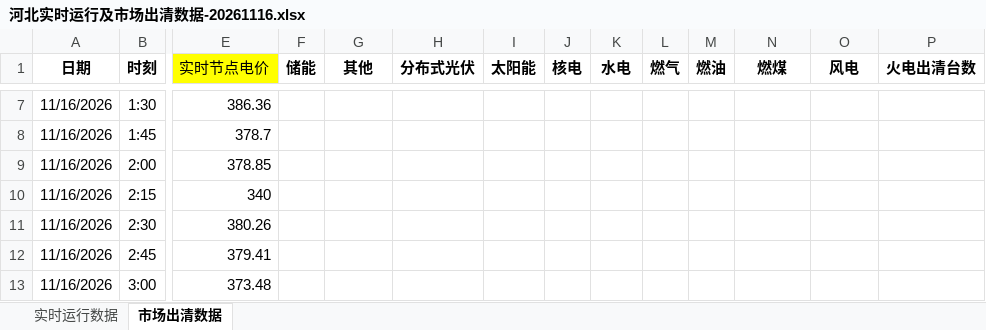
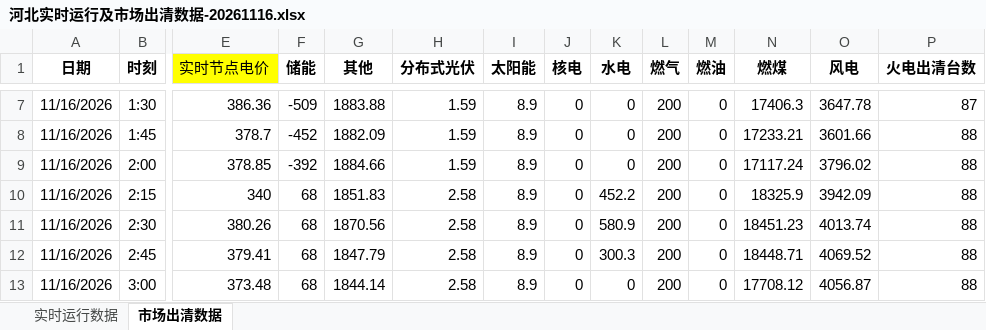
Before and after one commit to arliu633-glitch/hb-price-chart-public, an Excel workbook: review-results/河北实时运行及市场出清数据-20261116.xlsx, sheet 市场出清数据, drawn as a sheet; only a part is shown, gaps mark what is left out; values as stored, in another font and other column widths than the file's, no borders; conditional formats not drawn; the diff covers the shown part only; the diff names each change by its address in the sheet, - before the commit and + after, or states it on an @@ line.

```diff
--- a/review-results/河北实时运行及市场出清数据-20261116.xlsx (sheet 市场出清数据)
+++ b/review-results/河北实时运行及市场出清数据-20261116.xlsx (sheet 市场出清数据)
-F7 (储能): (empty)
+F7 (储能): -509
-G7 (其他): (empty)
+G7 (其他): 1883.88
-H7:H9 (分布式光伏): (empty)
+H7:H9 (分布式光伏): 1.59
-I7:I13 (太阳能): (empty)
+I7:I13 (太阳能): 8.9
-J7:J13 (核电): (empty)
+J7:J13 (核电): 0
-K7:K9 (水电): (empty)
+K7:K9 (水电): 0
-L7:L13 (燃气): (empty)
+L7:L13 (燃气): 200
-M7:M13 (燃油): (empty)
+M7:M13 (燃油): 0
-N7 (燃煤): (empty)
+N7 (燃煤): 17406.3
-O7 (风电): (empty)
+O7 (风电): 3647.78
-P7 (火电出清台数): (empty)
+P7 (火电出清台数): 87
-F8 (储能): (empty)
+F8 (储能): -452
-G8 (其他): (empty)
+G8 (其他): 1882.09
-N8 (燃煤): (empty)
+N8 (燃煤): 17233.21
-O8 (风电): (empty)
+O8 (风电): 3601.66
-P8:P13 (火电出清台数): (empty)
+P8:P13 (火电出清台数): 88
-F9 (储能): (empty)
+F9 (储能): -392
-G9 (其他): (empty)
+G9 (其他): 1884.66
-N9 (燃煤): (empty)
+N9 (燃煤): 17117.24
-O9 (风电): (empty)
+O9 (风电): 3796.02
-F10:F13 (储能): (empty)
+F10:F13 (储能): 68
-G10 (其他): (empty)
+G10 (其他): 1851.83
-H10:H13 (分布式光伏): (empty)
+H10:H13 (分布式光伏): 2.58
-K10 (水电): (empty)
+K10 (水电): 452.2
-N10 (燃煤): (empty)
+N10 (燃煤): 18325.9
-O10 (风电): (empty)
+O10 (风电): 3942.09
-G11 (其他): (empty)
+G11 (其他): 1870.56
-K11 (水电): (empty)
+K11 (水电): 580.9
-N11 (燃煤): (empty)
+N11 (燃煤): 18451.23
-O11 (风电): (empty)
+O11 (风电): 4013.74
-G12 (其他): (empty)
+G12 (其他): 1847.79
-K12 (水电): (empty)
+K12 (水电): 300.3
-N12 (燃煤): (empty)
+N12 (燃煤): 18448.71
-O12 (风电): (empty)
+O12 (风电): 4069.52
-G13 (其他): (empty)
+G13 (其他): 1844.14
-K13 (水电): (empty)
+K13 (水电): 0
-N13 (燃煤): (empty)
+N13 (燃煤): 17708.12
-O13 (风电): (empty)
+O13 (风电): 4056.87
```
Also changed, not shown: 979 edited cells elsewhere in this sheet, review-results/复盘信息抓取-20261116.xlsx, 3 other files.
